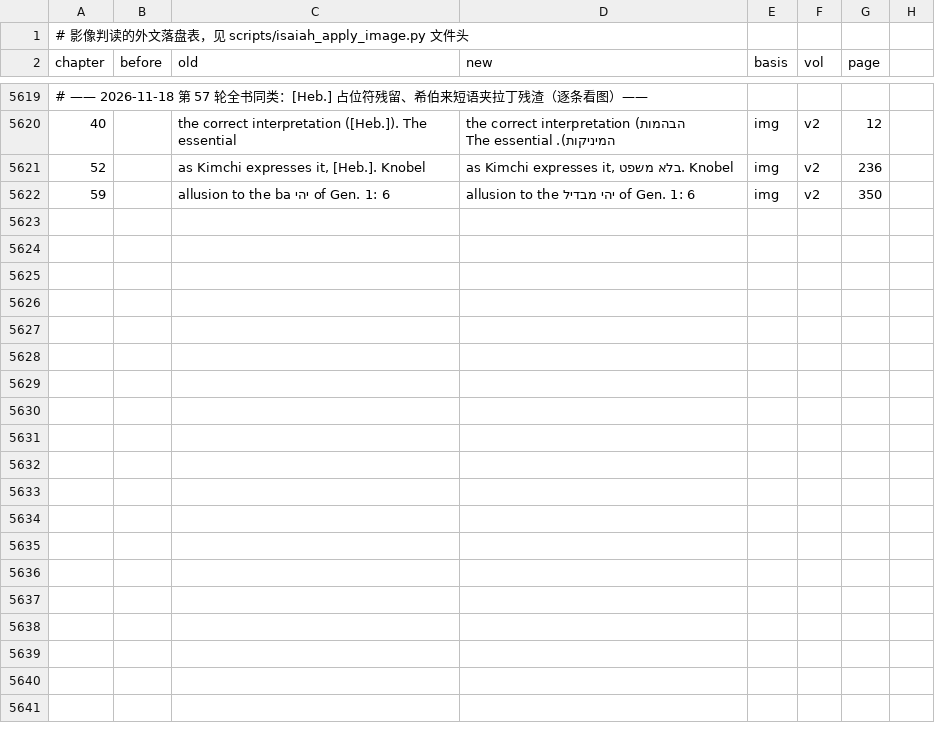
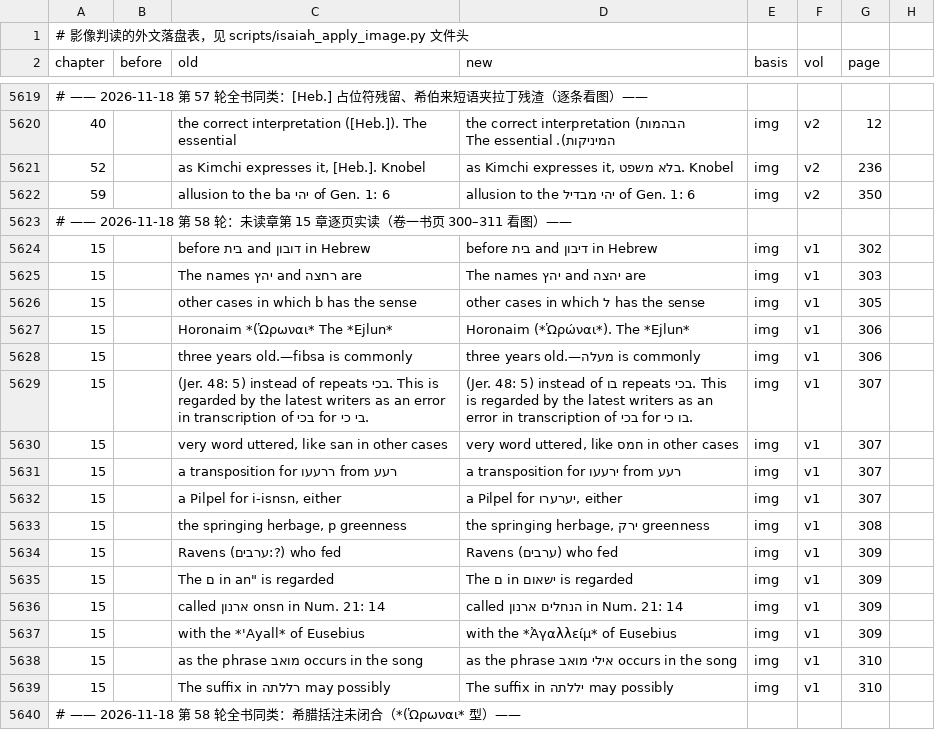
Before and after one commit to whcjb/whcjb.github.io, a TSV file: alexander_raw/isaiah/foreign_image.tsv, drawn as a sheet; only a part is shown, gaps mark what is left out; the diff covers the shown part only; the diff names each change by its address in the sheet, - before the commit and + after, or states it on an @@ line.

```diff
--- a/alexander_raw/isaiah/foreign_image.tsv
+++ b/alexander_raw/isaiah/foreign_image.tsv
+row 5623: # —— 2026-11-18 第 58 轮：未读章第 15 章逐页实读（卷一书页 300–311 看图）——
+row 5624: 15 |  | before בית and דובון in Hebrew | before בית and דיבון in Hebrew | img | v1 | 302
+row 5625: 15 |  | The names יהץ and רחצה are | The names יהץ and יהצה are | img | v1 | 303
+row 5626: 15 |  | other cases in which b has the sense | other cases in which ל has the sense | img | v1 | 305
+row 5627: 15 |  | Horonaim *(Ὡρωναι* The *Ejlun* | Horonaim (*Ὡρώναι*). The *Ejlun* | img | v1 | 306
+row 5628: 15 |  | three years old.—fibsa is commonly | three years old.—מעלה is commonly | img | v1 | 306
+row 5629: 15 |  | (Jer. 48: 5) instead of repeats בכי. This is regarded by the latest writers as an error in transcription of בכי for בי כי. | (Jer. 48: 5) instead of בו repeats בכי. This is regarded by the latest writers as an error in transcription of בכי for בו כי. | img | v1 | 307
+row 5630: 15 |  | very word uttered, like san in other cases | very word uttered, like חמס in other cases | img | v1 | 307
+row 5631: 15 |  | a transposition for ררעעו from רעע | a transposition for ירעעו from רעע | img | v1 | 307
+row 5632: 15 |  | a Pilpel for i-isnsn, either | a Pilpel for יערערו, either | img | v1 | 307
+row 5633: 15 |  | the springing herbage, p greenness | the springing herbage, ירק greenness | img | v1 | 308
+row 5634: 15 |  | Ravens (ערבים:?) who fed | Ravens (ערבים) who fed | img | v1 | 309
+row 5635: 15 |  | The ם in an" is regarded | The ם in ישאום is regarded | img | v1 | 309
+row 5636: 15 |  | called ארנון onsn in Num. 21: 14 | called הנחלים ארנון in Num. 21: 14 | img | v1 | 309
+row 5637: 15 |  | with the *'Ayall* of Eusebius | with the *Ἀγαλλείμ* of Eusebius | img | v1 | 309
+row 5638: 15 |  | as the phrase מואב occurs in the song | as the phrase אילי מואב occurs in the song | img | v1 | 310
+row 5639: 15 |  | The suffix in רללתה may possibly | The suffix in יללתה may possibly | img | v1 | 310
+row 5640: # —— 2026-11-18 第 58 轮全书同类：希腊括注未闭合（*(Ὡρωναι* 型）——
```
Also changed, not shown: 9 added rows elsewhere in this file, alexander_raw/isaiah/manual_fixes.tsv, 7 other files.
